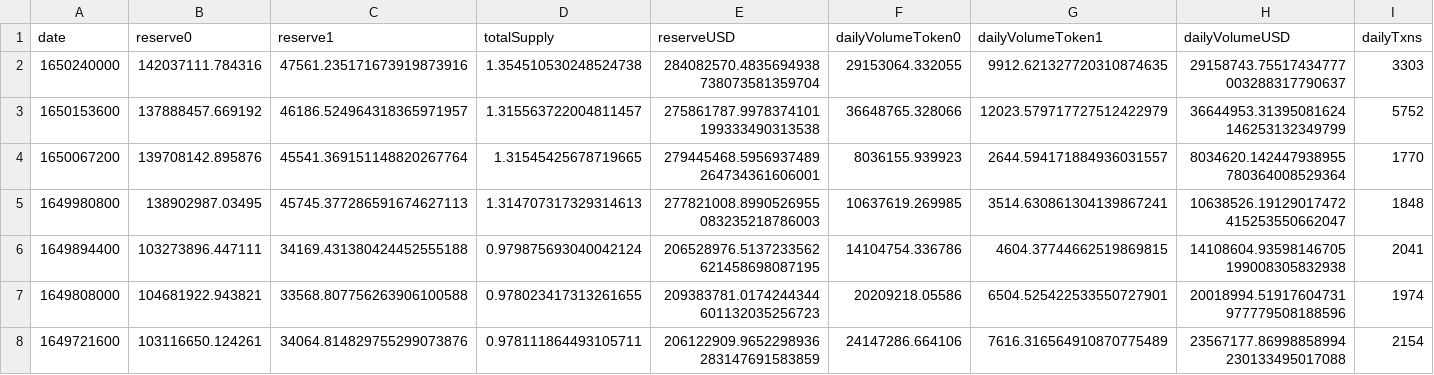
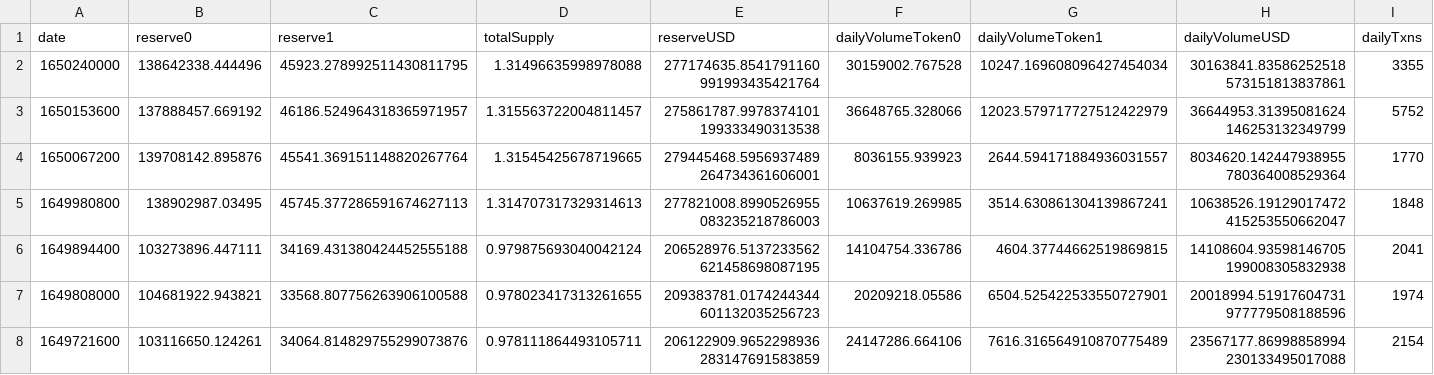
Before and after one commit to hvmid/DeltaNeutralData, a CSV file: Graph/data/0xb4e16d0168e52d35cacd2c6185b44281ec28c9dc.csv, drawn as a sheet.

```diff
--- a/Graph/data/0xb4e16d0168e52d35cacd2c6185b44281ec28c9dc.csv
+++ b/Graph/data/0xb4e16d0168e52d35cacd2c6185b44281ec28c9dc.csv
@@ -1,3 +1,3 @@
 date,reserve0,reserve1,totalSupply,reserveUSD,dailyVolumeToken0,dailyVolumeToken1,dailyVolumeUSD,dailyTxns
-1650240000,142037111.784316,47561.235171673919873916,1.354510530248524738,284082570.4835694938738073581359704,29153064.332055,9912.621327720310874635,29158743.75517434777003288317790637,3303
+1650240000,138642338.444496,45923.278992511430811795,1.31496635998978088,277174635.8541791160991993435421764,30159002.767528,10247.169608096427454034,30163841.83586252518573151813837861,3355
 1650153600,137888457.669192,46186.524964318365971957,1.315563722004811457,275861787.9978374101199333490313538,36648765.328066,12023.579717727512422979,36644953.31395081624146253132349799,5752
```
Also changed, not shown: Graph/aprs7.csv, Graph/data/0x0d4a11d5eeaac28ec3f61d100daf4d40471f1852.csv, 4 other files.
